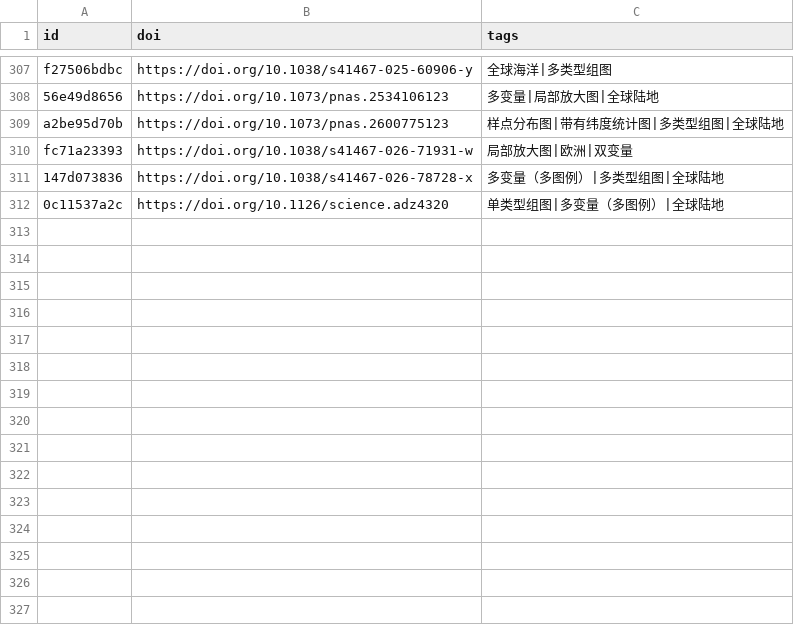
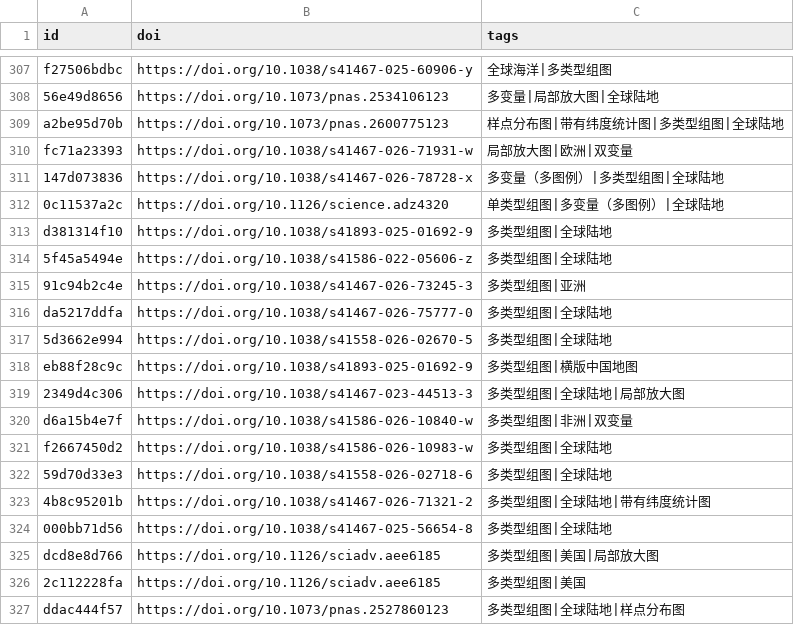
Before and after one commit to zbhgis/GeoSciPlot, a CSV file: meta/titles.csv, drawn as a sheet; only a part is shown, gaps mark what is left out.

```diff
--- a/meta/titles.csv
+++ b/meta/titles.csv
@@ -312 +312,16 @@ fc71a23393,https://doi.org/10.1038/s41467-026-71931-w,局部放大图|欧洲|双
 0c11537a2c,https://doi.org/10.1126/science.adz4320,单类型组图|多变量（多图例）|全球陆地
+d381314f10,https://doi.org/10.1038/s41893-025-01692-9,多类型组图|全球陆地
+5f45a5494e,https://doi.org/10.1038/s41586-022-05606-z,多类型组图|全球陆地
+91c94b2c4e,https://doi.org/10.1038/s41467-026-73245-3,多类型组图|亚洲
+da5217ddfa,https://doi.org/10.1038/s41467-026-75777-0,多类型组图|全球陆地
+5d3662e994,https://doi.org/10.1038/s41558-026-02670-5,多类型组图|全球陆地
+eb88f28c9c,https://doi.org/10.1038/s41893-025-01692-9,多类型组图|横版中国地图
+2349d4c306,https://doi.org/10.1038/s41467-023-44513-3,多类型组图|全球陆地|局部放大图
+d6a15b4e7f,https://doi.org/10.1038/s41586-026-10840-w,多类型组图|非洲|双变量
+f2667450d2,https://doi.org/10.1038/s41586-026-10983-w,多类型组图|全球陆地
+59d70d33e3,https://doi.org/10.1038/s41558-026-02718-6,多类型组图|全球陆地
+4b8c95201b,https://doi.org/10.1038/s41467-026-71321-2,多类型组图|全球陆地|带有纬度统计图
+000bb71d56,https://doi.org/10.1038/s41467-025-56654-8,多类型组图|全球陆地
+dcd8e8d766,https://doi.org/10.1126/sciadv.aee6185,多类型组图|美国|局部放大图
+2c112228fa,https://doi.org/10.1126/sciadv.aee6185,多类型组图|美国
+ddac444f57,https://doi.org/10.1073/pnas.2527860123,多类型组图|全球陆地|样点分布图
```
Also changed, not shown: 31 other files.
